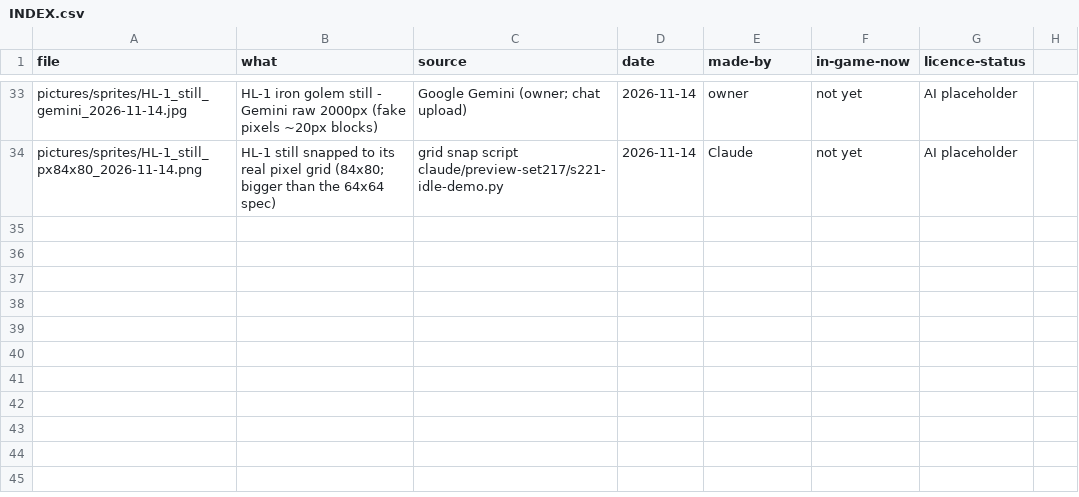
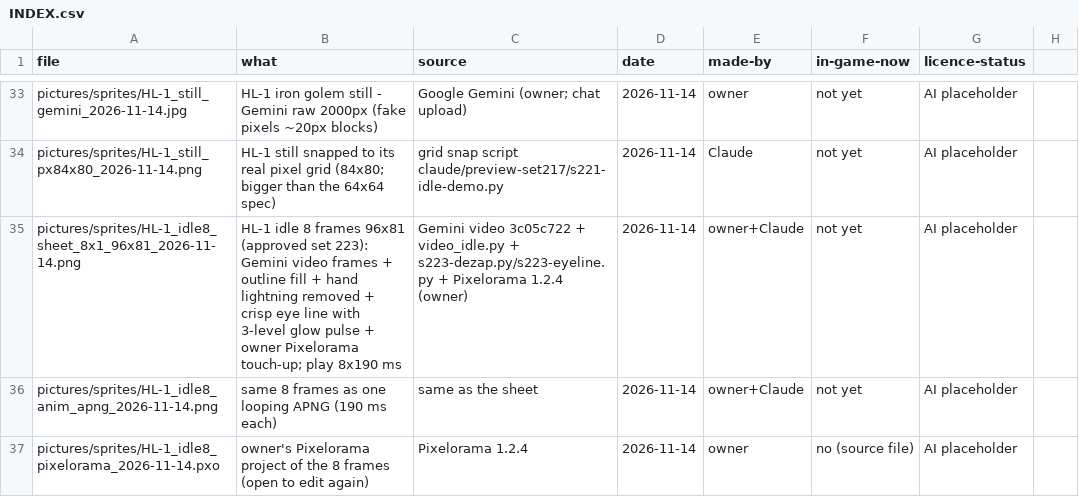
Before and after one commit to nuttratts-code/automon-arena, a CSV file: art/library/INDEX.csv, drawn as a sheet; only a part is shown, gaps mark what is left out; the diff names each change by its address in the sheet, - before the commit and + after, or states it on an @@ line.

```diff
--- a/art/library/INDEX.csv
+++ b/art/library/INDEX.csv
+row 35: pictures/sprites/HL-1_idle8_sheet_8x1_96x81_2026-11-14.png | HL-1 idle 8 frames 96x81 (approved set 223): Gemini video frames + outline fill + hand lightning removed + crisp eye line with 3-level glow pulse + owner Pixelorama touch-up; play 8x190 ms | Gemini video 3c05c722 + video_idle.py + s223-dezap.py/s223-eyeline.py + Pixelorama 1.2.4 (owner) | 2026-11-14 | owner+Claude | not yet | AI placeholder
+row 36: pictures/sprites/HL-1_idle8_anim_apng_2026-11-14.png | same 8 frames as one looping APNG (190 ms each) | same as the sheet | 2026-11-14 | owner+Claude | not yet | AI placeholder
+row 37: pictures/sprites/HL-1_idle8_pixelorama_2026-11-14.pxo | owner's Pixelorama project of the 8 frames (open to edit again) | Pixelorama 1.2.4 | 2026-11-14 | owner | no (source file) | AI placeholder
```
Also changed, not shown: claude/idle-picks.csv, 5 other files.
